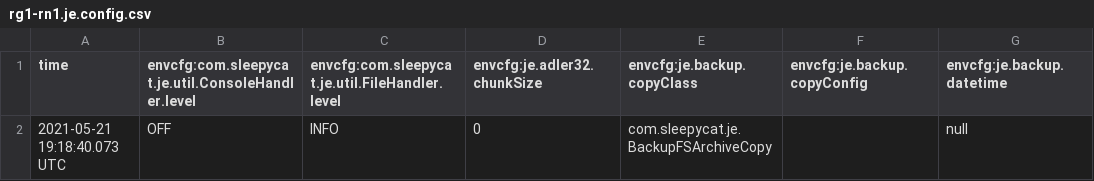
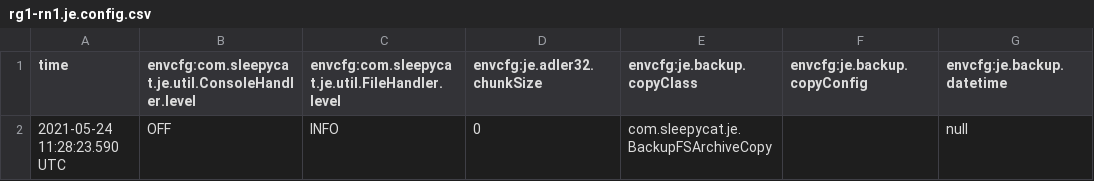
Before and after one commit to karol19972/labpsysroz, a CSV file: psr.pracadomowa1/kvroot/kvstore/log/rg1-rn1.je.config.csv, drawn as a sheet; only a part is shown; the diff names each change by its address in the sheet, - before the commit and + after, or states it on an @@ line.

```diff
--- a/psr.pracadomowa1/kvroot/kvstore/log/rg1-rn1.je.config.csv
+++ b/psr.pracadomowa1/kvroot/kvstore/log/rg1-rn1.je.config.csv
-A2 (time): 2021-05-21 19:18:40.073 UTC
+A2 (time): 2021-05-24 11:28:23.590 UTC
```
Also changed, not shown: psr.pracadomowa1/kvroot/kvstore/log/admin1.je.config.csv, 22 other files.
